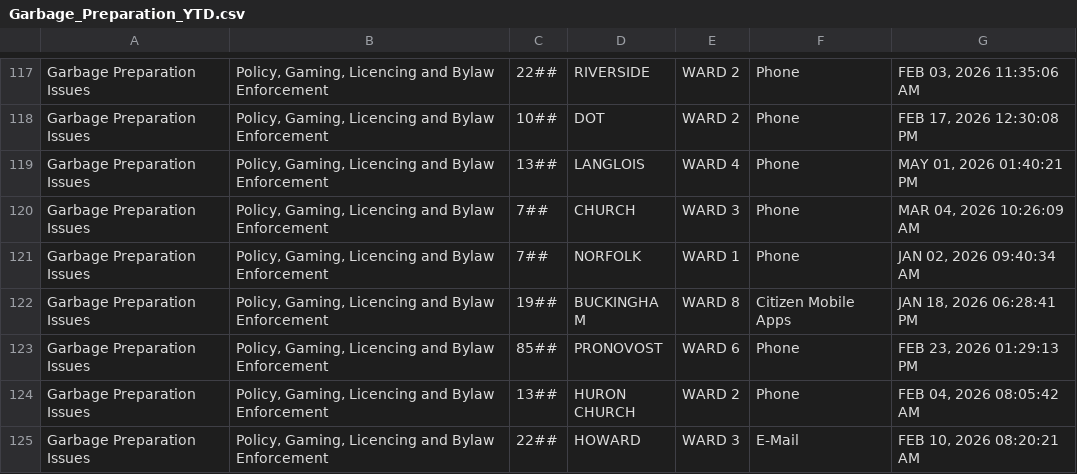
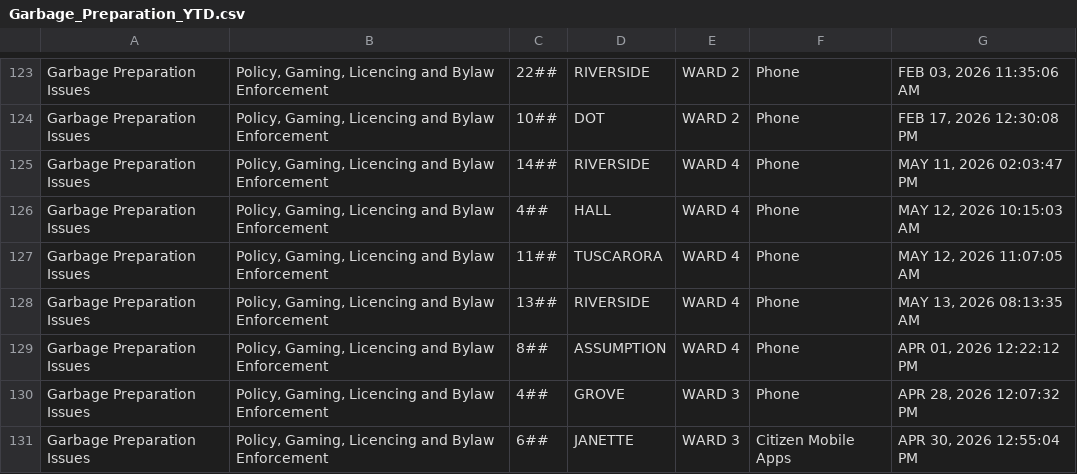
Before and after one commit to dntiontk/windsor-opendata, a CSV file: raw/garbage/Garbage_Preparation_YTD.csv, drawn as a sheet; only a part is shown, gaps mark what is left out; the shorter side is filled out with more unchanged rows; the diff covers the shown part only.

```diff
--- a/raw/garbage/Garbage_Preparation_YTD.csv
+++ b/raw/garbage/Garbage_Preparation_YTD.csv
@@ -118,2 +124,8 @@
 "Garbage Preparation Issues","Policy, Gaming, Licencing and Bylaw Enforcement","10##","DOT","WARD 2","Phone","FEB 17, 2026 12:30:08 PM"
-"Garbage Preparation Issues","Policy, Gaming, Licencing and Bylaw Enforcement","13##","LANGLOIS","WARD 4","Phone","MAY 01, 2026 01:40:21 PM"
+"Garbage Preparation Issues","Policy, Gaming, Licencing and Bylaw Enforcement","14##","RIVERSIDE","WARD 4","Phone","MAY 11, 2026 02:03:47 PM"
+"Garbage Preparation Issues","Policy, Gaming, Licencing and Bylaw Enforcement","4##","HALL","WARD 4","Phone","MAY 12, 2026 10:15:03 AM"
+"Garbage Preparation Issues","Policy, Gaming, Licencing and Bylaw Enforcement","11##","TUSCARORA","WARD 4","Phone","MAY 12, 2026 11:07:05 AM"
+"Garbage Preparation Issues","Policy, Gaming, Licencing and Bylaw Enforcement","13##","RIVERSIDE","WARD 4","Phone","MAY 13, 2026 08:13:35 AM"
+"Garbage Preparation Issues","Policy, Gaming, Licencing and Bylaw Enforcement","8##","ASSUMPTION","WARD 4","Phone","APR 01, 2026 12:22:12 PM"
+"Garbage Preparation Issues","Policy, Gaming, Licencing and Bylaw Enforcement","4##","GROVE","WARD 3","Phone","APR 28, 2026 12:07:32 PM"
+"Garbage Preparation Issues","Policy, Gaming, Licencing and Bylaw Enforcement","6##","JANETTE","WARD 3","Citizen Mobile Apps","APR 30, 2026 12:55:04 PM"
```
Also changed, not shown: 21 added rows and 18 moved rows elsewhere in this file, raw/garbage/Garbage_Not_Collected_YTD.csv, raw/rodent-extermination/Rodent_Extermination_YTD.csv, 33 other files.
